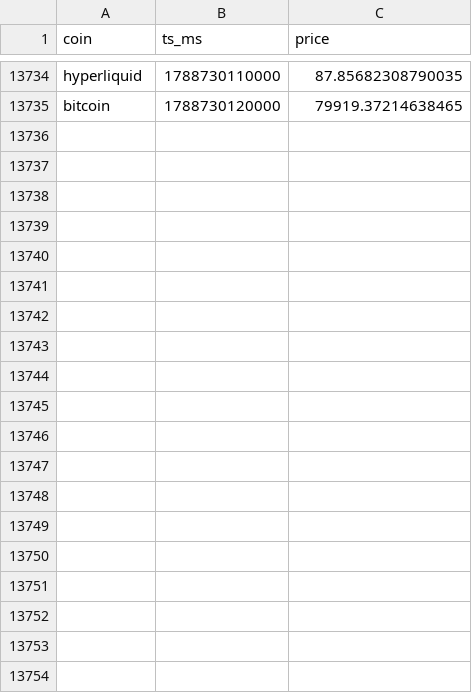
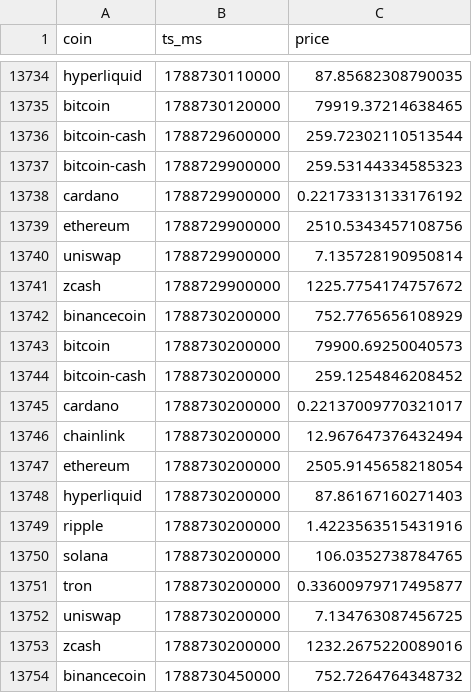
Before and after one commit to Bash-Collects-Crypto/Kirktron, a CSV file: intraday_bars.csv, drawn as a sheet; only a part is shown, gaps mark what is left out; the diff covers the shown part only.

```diff
--- a/intraday_bars.csv
+++ b/intraday_bars.csv
@@ -13735 +13735,20 @@ hyperliquid,1788730110000,87.85682308790035
 bitcoin,1788730120000,79919.37214638465
+bitcoin-cash,1788729600000,259.72302110513544
+bitcoin-cash,1788729900000,259.53144334585323
+cardano,1788729900000,0.22173313133176192
+ethereum,1788729900000,2510.5343457108756
+uniswap,1788729900000,7.135728190950814
+zcash,1788729900000,1225.7754174757672
+binancecoin,1788730200000,752.7765656108929
+bitcoin,1788730200000,79900.69250040573
+bitcoin-cash,1788730200000,259.1254846208452
+cardano,1788730200000,0.22137009770321017
+chainlink,1788730200000,12.967647376432494
+ethereum,1788730200000,2505.9145658218054
+hyperliquid,1788730200000,87.86167160271403
+ripple,1788730200000,1.4223563515431916
+solana,1788730200000,106.0352738784765
+tron,1788730200000,0.33600979717495877
+uniswap,1788730200000,7.134763087456725
+zcash,1788730200000,1232.2675220089016
+binancecoin,1788730450000,752.7264764348732
```
Also changed, not shown: 19 added rows elsewhere in this file, equity_history.csv, gate_census.csv, 7 other files.
